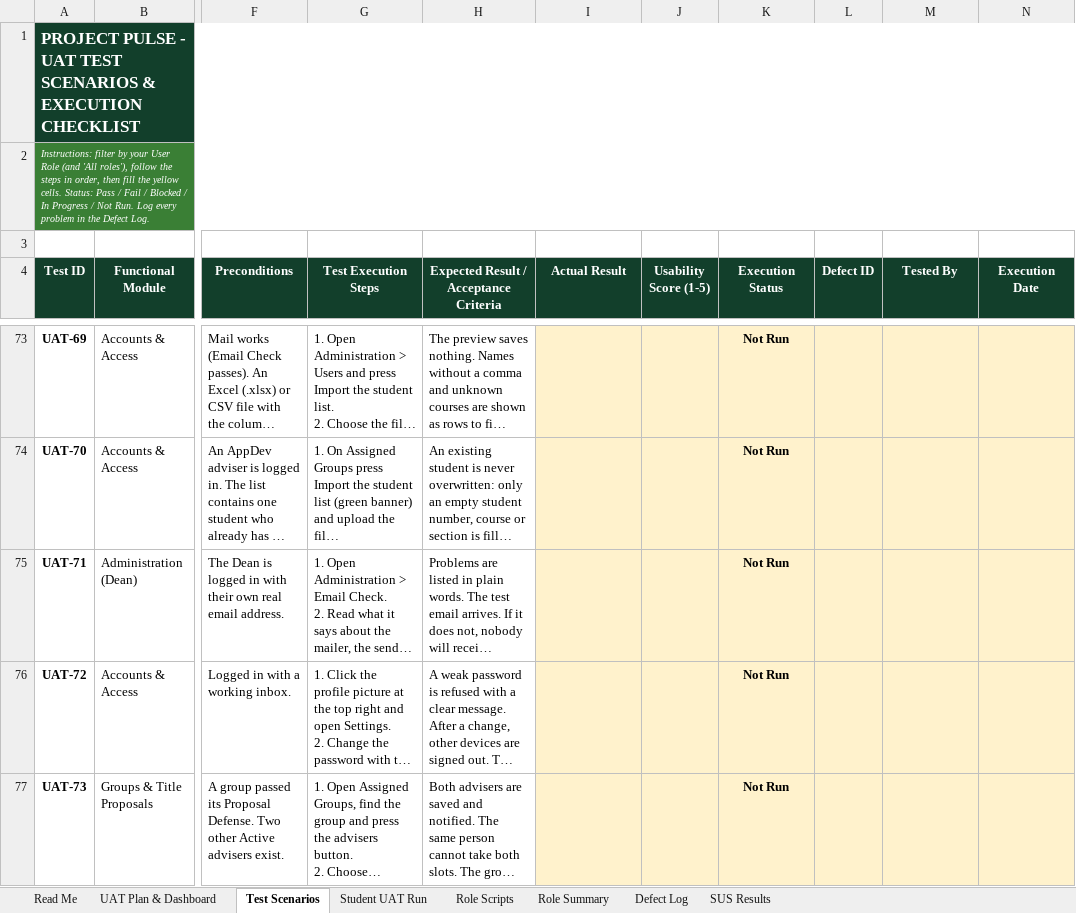
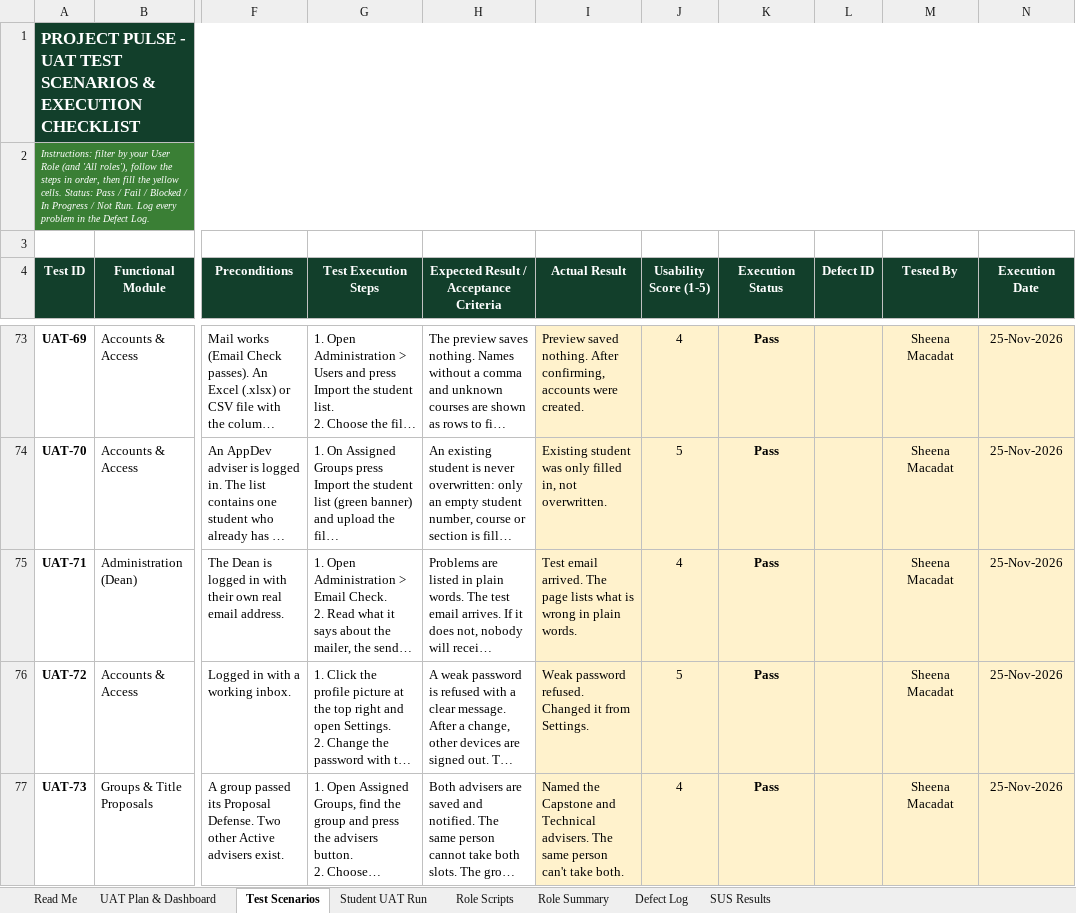
Before and after one commit to sevm844/Project_Pulse_System, an Excel workbook: docs/Project_Pulse_UAT_Plan.xlsx, sheet Test Scenarios, drawn as a sheet; only a part is shown, gaps mark what is left out; long unchanged cells end in …; values as stored, in another font and other column widths than the file's, no borders; conditional formats not drawn; the diff covers the shown part only; the diff names each change by its address in the sheet, - before the commit and + after, or states it on an @@ line.

```diff
--- a/docs/Project_Pulse_UAT_Plan.xlsx (sheet Test Scenarios)
+++ b/docs/Project_Pulse_UAT_Plan.xlsx (sheet Test Scenarios)
-I73 (Actual Result): (empty)
+I73 (Actual Result): Preview saved nothing. After confirming, accounts were created.
-J73 (Usability Score (1-5)): (empty)
+J73 (Usability Score (1-5)): 4
-K73:K77 (Execution Status): Not Run
+K73:K77 (Execution Status): Pass
-M73:M77 (Tested By): (empty)
+M73:M77 (Tested By): Sheena Macadat
-N73:N77 (Execution Date): (empty)
+N73:N77 (Execution Date): 25-Nov-2026
-I74 (Actual Result): (empty)
+I74 (Actual Result): Existing student was only filled in, not overwritten.
-J74 (Usability Score (1-5)): (empty)
+J74 (Usability Score (1-5)): 5
-I75 (Actual Result): (empty)
+I75 (Actual Result): Test email arrived. The page lists what is wrong in plain words.
-J75 (Usability Score (1-5)): (empty)
+J75 (Usability Score (1-5)): 4
-I76 (Actual Result): (empty)
+I76 (Actual Result): Weak password refused. Changed it from Settings.
-J76 (Usability Score (1-5)): (empty)
+J76 (Usability Score (1-5)): 5
-I77 (Actual Result): (empty)
+I77 (Actual Result): Named the Capstone and Technical advisers. The same person can't take both.
-J77 (Usability Score (1-5)): (empty)
+J77 (Usability Score (1-5)): 4
```
Also changed, not shown: 219 edited cells elsewhere in this sheet, sheet UAT Plan & Dashboard, sheet Role Summary.
